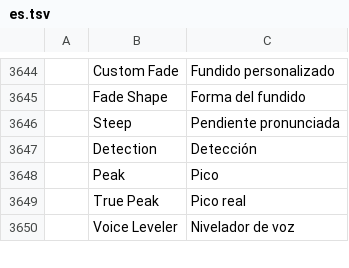
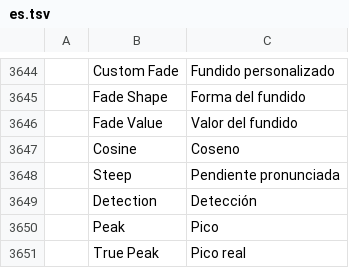
Before and after one commit to LaceEditing/filmcraft, a TSV file: crates/ui-egui/src/i18n/es.tsv, drawn as a sheet; only a part is shown, gaps mark what is left out; the shorter side is filled out with more unchanged rows; the diff names each change by its address in the sheet, - before the commit and + after, or states it on an @@ line.

```diff
--- a/crates/ui-egui/src/i18n/es.tsv
+++ b/crates/ui-egui/src/i18n/es.tsv
+row 3646:  | Fade Value | Valor del fundido
+row 3647:  | Cosine | Coseno
```
Also changed, not shown: crates/ui-egui/src/i18n/ja.tsv, 9 other files.
